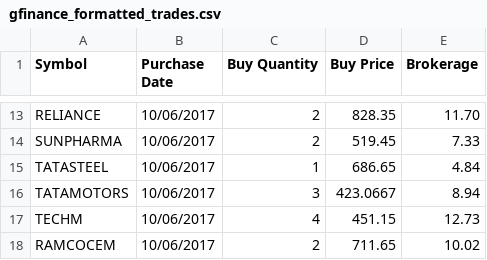
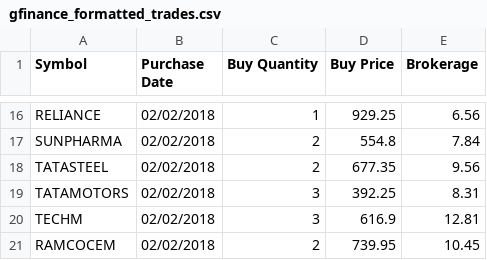
Before and after one commit to adilansari/pyfun, a CSV file: stocks_parser/output/gfinance_formatted_trades.csv, drawn as a sheet; only a part is shown, gaps mark what is left out; addresses are those after the commit; the diff covers the shown part only; the diff names each change by its address in the sheet, - before the commit and + after, or states it on an @@ line.

```diff
--- a/stocks_parser/output/gfinance_formatted_trades.csv
+++ b/stocks_parser/output/gfinance_formatted_trades.csv
-B16:B21 (Purchase Date): 10/06/2017
+B16:B21 (Purchase Date): 02/02/2018
-C16 (Buy Quantity): 2
+C16 (Buy Quantity): 1
-D16 (Buy Price): 828.35
+D16 (Buy Price): 929.25
-E16 (Brokerage): 11.70
+E16 (Brokerage): 6.56
-D17 (Buy Price): 519.45
+D17 (Buy Price): 554.8
-E17 (Brokerage): 7.33
+E17 (Brokerage): 7.84
-C18 (Buy Quantity): 1
+C18 (Buy Quantity): 2
-D18 (Buy Price): 686.65
+D18 (Buy Price): 677.35
-E18 (Brokerage): 4.84
+E18 (Brokerage): 9.56
-D19 (Buy Price): 423.0667
+D19 (Buy Price): 392.25
-E19 (Brokerage): 8.94
+E19 (Brokerage): 8.31
-C20 (Buy Quantity): 4
+C20 (Buy Quantity): 3
-D20 (Buy Price): 451.15
+D20 (Buy Price): 616.9
-E20 (Brokerage): 12.73
+E20 (Brokerage): 12.81
-D21 (Buy Price): 711.65
+D21 (Buy Price): 739.95
-E21 (Brokerage): 10.02
+E21 (Brokerage): 10.45
```
Also changed, not shown: 3 added rows and 39 edited cells elsewhere in this file, stocks_parser/output/moneycontrol_formatted_trades.csv, stocks_parser/output/valueresearch_formatted_trades.csv, 5 other files.
